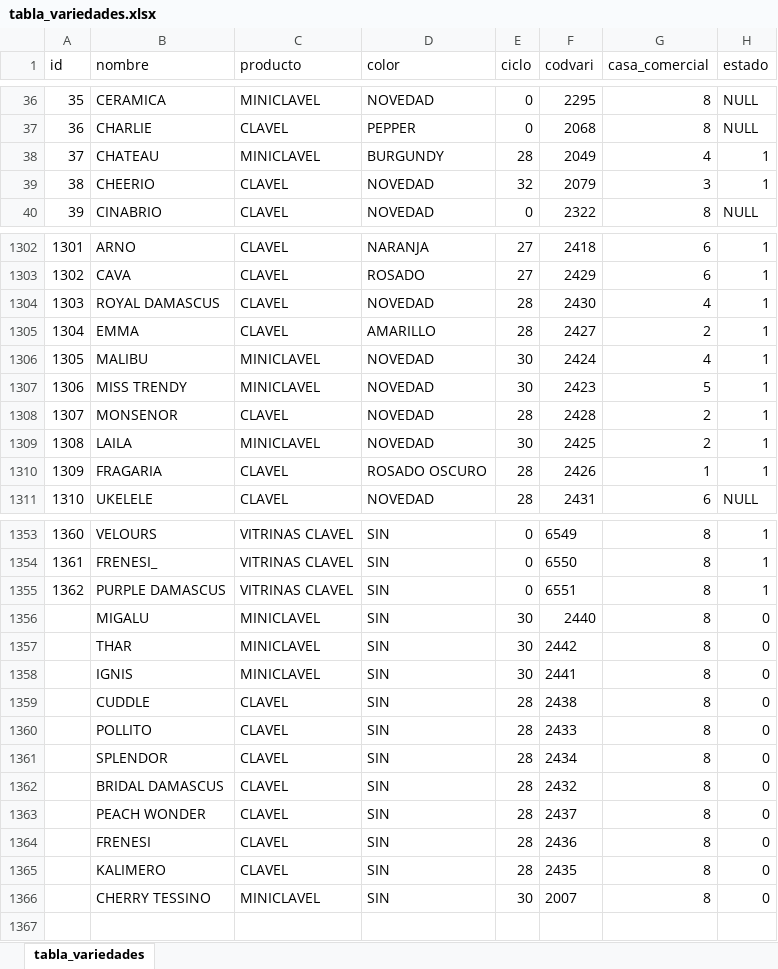
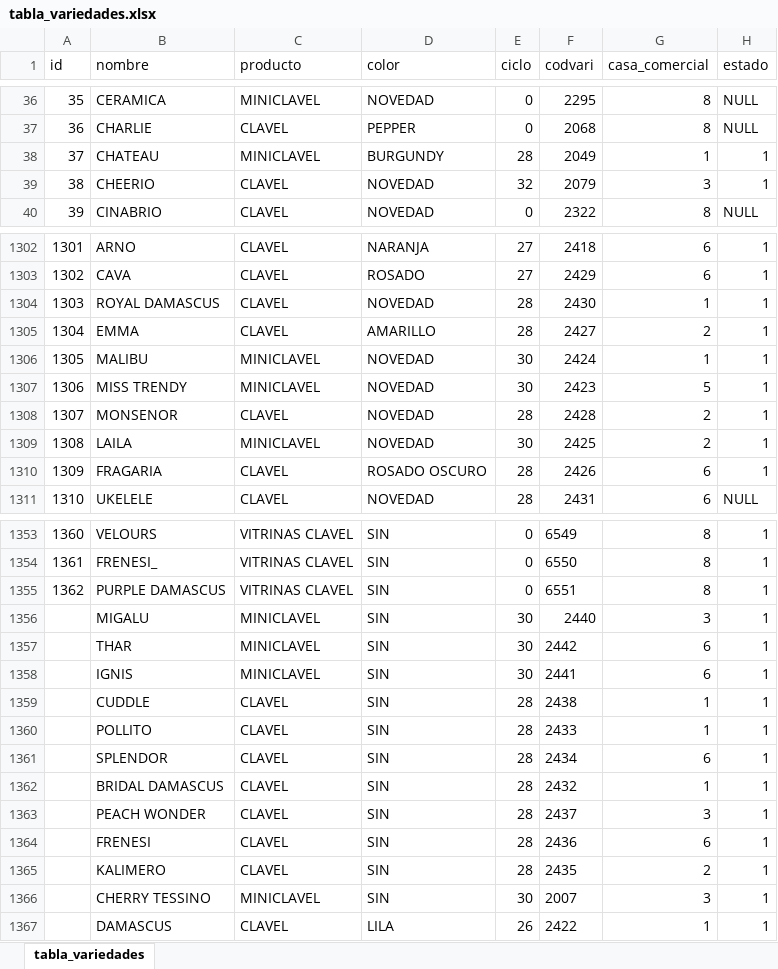
Before and after one commit to dataAnalystInverpalmas/info, an Excel workbook: archivos/tabla_variedades.xlsx, sheet tabla_variedades, drawn as a sheet; only a part is shown, gaps mark what is left out; values as stored, in another font and other column widths than the file's, no borders; conditional formats not drawn; the diff covers the shown part only; the diff names each change by its address in the sheet, - before the commit and + after, or states it on an @@ line.

```diff
--- a/archivos/tabla_variedades.xlsx (sheet tabla_variedades)
+++ b/archivos/tabla_variedades.xlsx (sheet tabla_variedades)
-G38 (casa_comercial): 4
+G38 (casa_comercial): 1
-G1304 (casa_comercial): 4
+G1304 (casa_comercial): 1
-G1306 (casa_comercial): 4
+G1306 (casa_comercial): 1
-G1310 (casa_comercial): 1
+G1310 (casa_comercial): 6
-G1356 (casa_comercial): 8
+G1356 (casa_comercial): 3
-H1356:H1366 (estado): 0
+H1356:H1366 (estado): 1
-G1357:G1358 (casa_comercial): 8
+G1357:G1358 (casa_comercial): 6
-G1359:G1360 (casa_comercial): 8
+G1359:G1360 (casa_comercial): 1
-G1361 (casa_comercial): 8
+G1361 (casa_comercial): 6
-G1362 (casa_comercial): 8
+G1362 (casa_comercial): 1
-G1363 (casa_comercial): 8
+G1363 (casa_comercial): 3
-G1364 (casa_comercial): 8
+G1364 (casa_comercial): 6
-G1365 (casa_comercial): 8
+G1365 (casa_comercial): 2
-G1366 (casa_comercial): 8
+G1366 (casa_comercial): 3
+row 1367:  | DAMASCUS | CLAVEL | LILA | 26 | 2422 | 1 | 1
```
Also changed, not shown: 8 edited cells elsewhere in this sheet, archivos/Plantas Sembradas ld5000.xlsx, archivos/tabla_hplano.xlsx, 10 other files.
